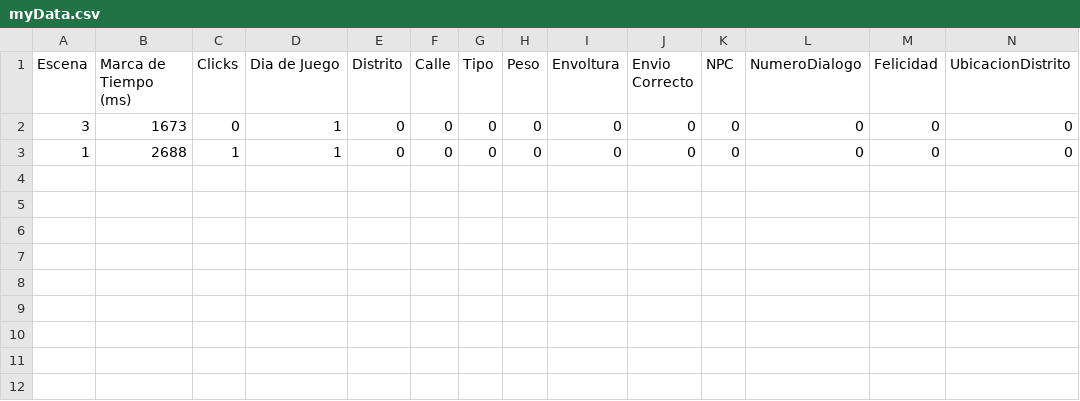
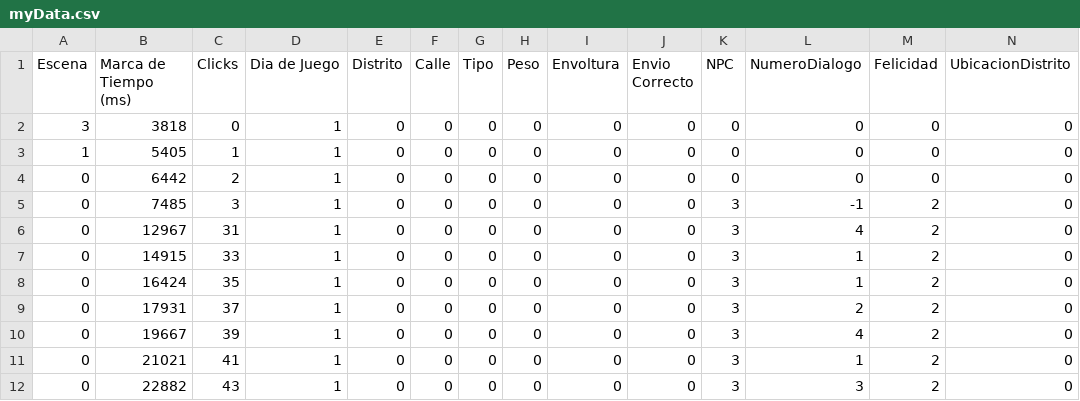
Before and after one commit to LuisEnriqueCabelloBlanco/MailToAtlantis, a CSV file: FuMonoStudios/Game/QAdata/myData.csv, drawn as a sheet.

```diff
--- a/FuMonoStudios/Game/QAdata/myData.csv
+++ b/FuMonoStudios/Game/QAdata/myData.csv
@@ -1,3 +1,12 @@
 Escena,"Marca de Tiempo (ms)",Clicks,"Dia de Juego",Distrito,Calle,Tipo,Peso,Envoltura,"Envio Correcto",NPC,NumeroDialogo,Felicidad,UbicacionDistrito
-3,1673,0,1,0,0,0,0,0,0,0,0,0,0
-1,2688,1,1,0,0,0,0,0,0,0,0,0,0
+3,3818,0,1,0,0,0,0,0,0,0,0,0,0
+1,5405,1,1,0,0,0,0,0,0,0,0,0,0
+0,6442,2,1,0,0,0,0,0,0,0,0,0,0
+0,7485,3,1,0,0,0,0,0,0,3,-1,2,0
+0,12967,31,1,0,0,0,0,0,0,3,4,2,0
+0,14915,33,1,0,0,0,0,0,0,3,1,2,0
+0,16424,35,1,0,0,0,0,0,0,3,1,2,0
+0,17931,37,1,0,0,0,0,0,0,3,2,2,0
+0,19667,39,1,0,0,0,0,0,0,3,4,2,0
+0,21021,41,1,0,0,0,0,0,0,3,1,2,0
+0,22882,43,1,0,0,0,0,0,0,3,3,2,0
```
Also changed, not shown: 3 other files.
